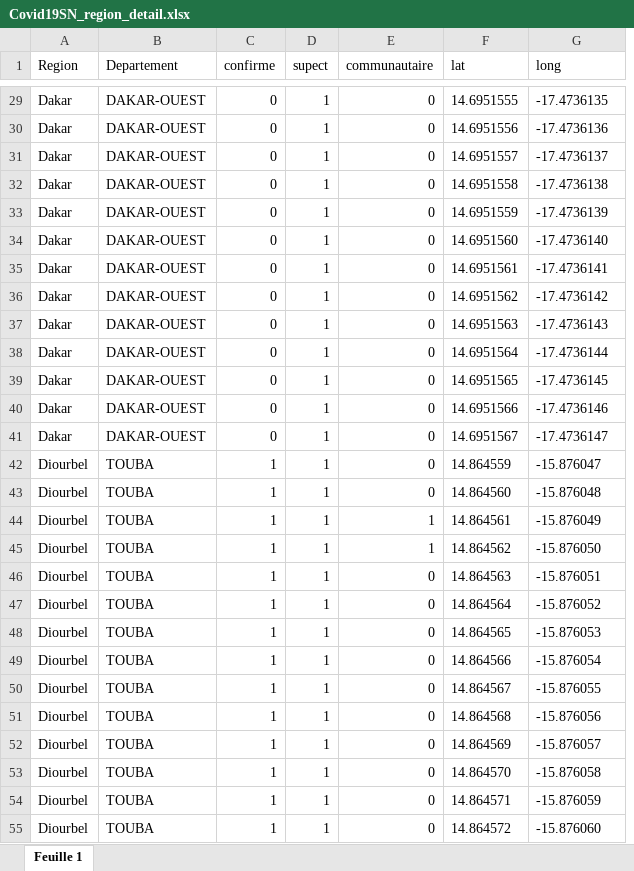
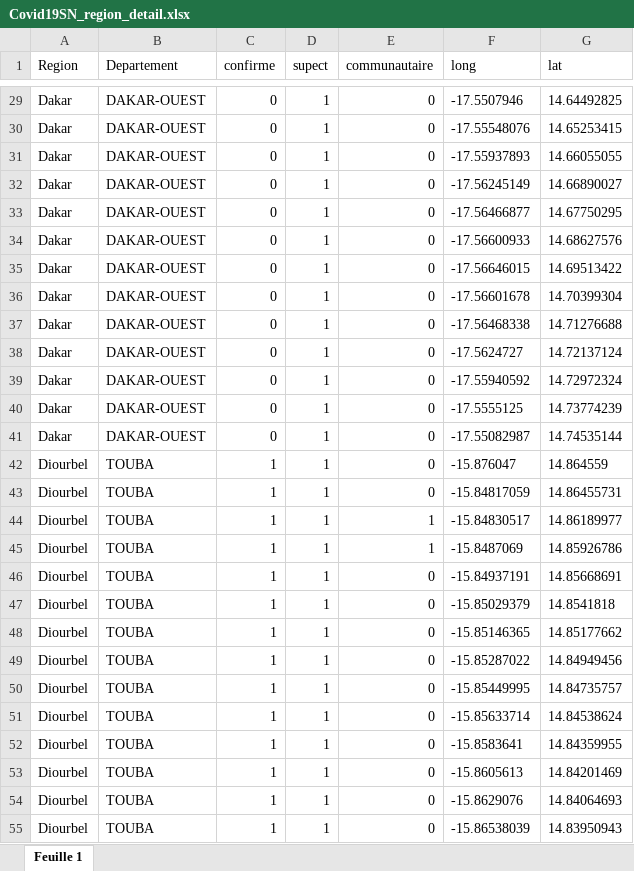
Before and after one commit to syllasn/covid-west-africa-dit, an Excel workbook: Covid19SN_region_detail.xlsx, sheet Feuille 1, drawn as a sheet; only a part is shown, gaps mark what is left out; values as stored, in another font and other column widths than the file's, no borders; charts and pictures not drawn; removed rows and columns are numbered as before the commit, all else as after; the diff covers the shown part only; the diff names each change by its address in the sheet, - before the commit and + after, or states it on an @@ line.

```diff
--- a/Covid19SN_region_detail.xlsx (sheet Feuille 1)
+++ b/Covid19SN_region_detail.xlsx (sheet Feuille 1)
-column F (lat), rows 29-55: 14.6951555 | 14.6951556 | 14.6951557 | 14.6951558 | 14.6951559 | 14.6951560 | 14.6951561 | 14.6951562 | 14.6951563 | 14.6951564 | 14.6951565 | 14.6951566 | 14.6951567 | 14.864559 | 14.864560 | 14.864561 | 14.864562 | 14.864563 | 14.864564 | 14.864565 | 14.864566 | 14.864567 | 14.864568 | 14.864569 | 14.864570 | 14.864571 | 14.864572
+column G (lat), rows 29-55: 14.64492825 | 14.65253415 | 14.66055055 | 14.66890027 | 14.67750295 | 14.68627576 | 14.69513422 | 14.70399304 | 14.71276688 | 14.72137124 | 14.72972324 | 14.73774239 | 14.74535144 | 14.864559 | 14.86455731 | 14.86189977 | 14.85926786 | 14.85668691 | 14.8541818 | 14.85177662 | 14.84949456 | 14.84735757 | 14.84538624 | 14.84359955 | 14.84201469 | 14.84064693 | 14.83950943
-F29 (long): -17.4736135
+F29 (long): -17.5507946
-F30 (long): -17.4736136
+F30 (long): -17.55548076
-F31 (long): -17.4736137
+F31 (long): -17.55937893
-F32 (long): -17.4736138
+F32 (long): -17.56245149
-F33 (long): -17.4736139
+F33 (long): -17.56466877
-F34 (long): -17.4736140
+F34 (long): -17.56600933
-F35 (long): -17.4736141
+F35 (long): -17.56646015
-F36 (long): -17.4736142
+F36 (long): -17.56601678
-F37 (long): -17.4736143
+F37 (long): -17.56468338
-F38 (long): -17.4736144
+F38 (long): -17.5624727
-F39 (long): -17.4736145
+F39 (long): -17.55940592
-F40 (long): -17.4736146
+F40 (long): -17.5555125
-F41 (long): -17.4736147
+F41 (long): -17.55082987
-F43 (long): -15.876048
+F43 (long): -15.84817059
-F44 (long): -15.876049
+F44 (long): -15.84830517
-F45 (long): -15.876050
+F45 (long): -15.8487069
-F46 (long): -15.876051
+F46 (long): -15.84937191
-F47 (long): -15.876052
+F47 (long): -15.85029379
-F48 (long): -15.876053
+F48 (long): -15.85146365
-F49 (long): -15.876054
+F49 (long): -15.85287022
-F50 (long): -15.876055
+F50 (long): -15.85449995
-F51 (long): -15.876056
+F51 (long): -15.85633714
-F52 (long): -15.876057
+F52 (long): -15.8583641
-F53 (long): -15.876058
+F53 (long): -15.8605613
-F54 (long): -15.876059
+F54 (long): -15.8629076
-F55 (long): -15.876060
+F55 (long): -15.86538039
```
Also changed, not shown: 73 edited cells elsewhere in this sheet, charts or pictures, 3 other files.
